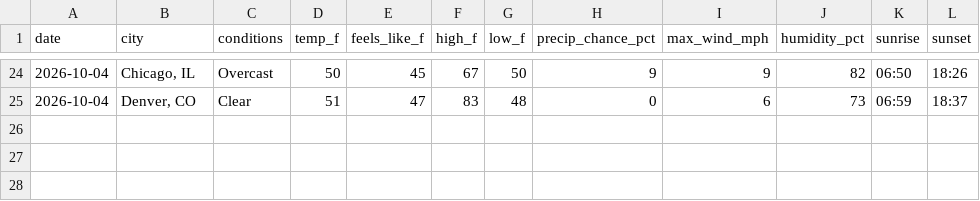
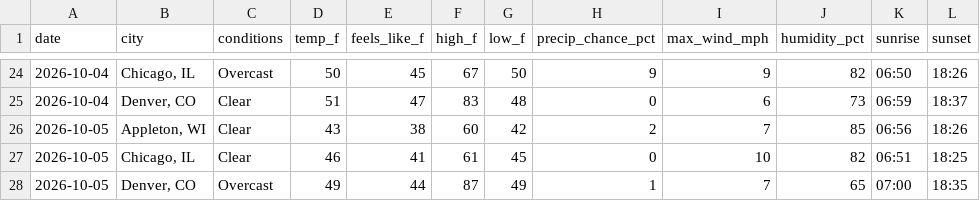
Before and after one commit to zkm/daily-log, a CSV file: weather.csv, drawn as a sheet; only a part is shown, gaps mark what is left out.

Commit message:
Weather for 2026-10-05

```diff
--- a/weather.csv
+++ b/weather.csv
@@ -25 +25,4 @@
 "2026-10-04","Denver, CO","Clear",51,47,83,48,0,6,73,"06:59","18:37"
+"2026-10-05","Appleton, WI","Clear",43,38,60,42,2,7,85,"06:56","18:26"
+"2026-10-05","Chicago, IL","Clear",46,41,61,45,0,10,82,"06:51","18:25"
+"2026-10-05","Denver, CO","Overcast",49,44,87,49,1,7,65,"07:00","18:35"
```
Also changed, not shown: 1 other file.
